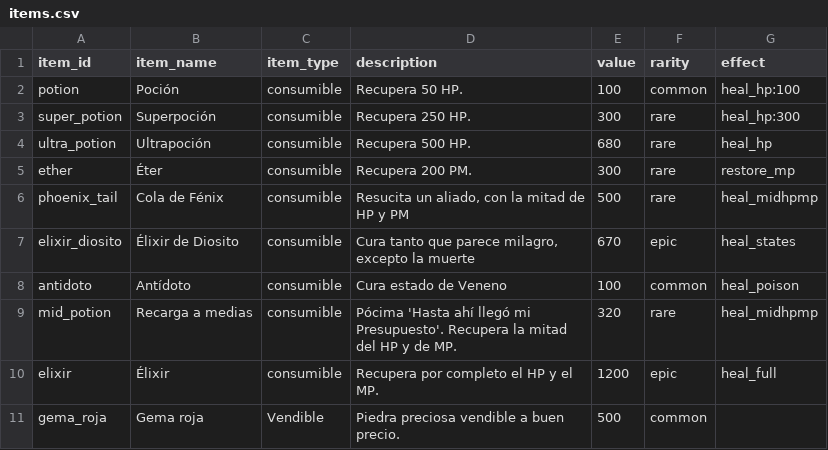
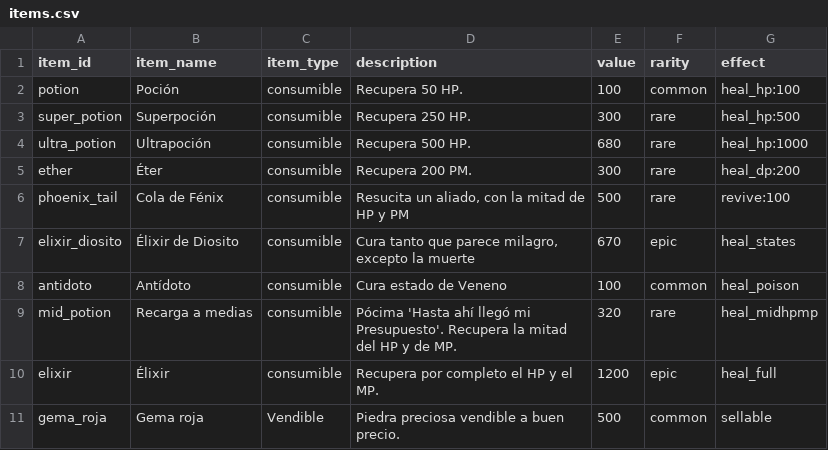
Before and after one commit to EpsilonIndes/NexusRPG, a CSV file: Data/Items/items.csv, drawn as a sheet; the diff names each change by its address in the sheet, - before the commit and + after, or states it on an @@ line.

```diff
--- a/Data/Items/items.csv
+++ b/Data/Items/items.csv
-G3 (effect): heal_hp:300
+G3 (effect): heal_hp:500
-G4 (effect): heal_hp
+G4 (effect): heal_hp:1000
-G5 (effect): restore_mp
+G5 (effect): heal_dp:200
-G6 (effect): heal_midhpmp
+G6 (effect): revive:100
-G11 (effect): (empty)
+G11 (effect): sellable
```
Also changed, not shown: Data/Tecnicas/tecnicas.csv, 16 other files.
